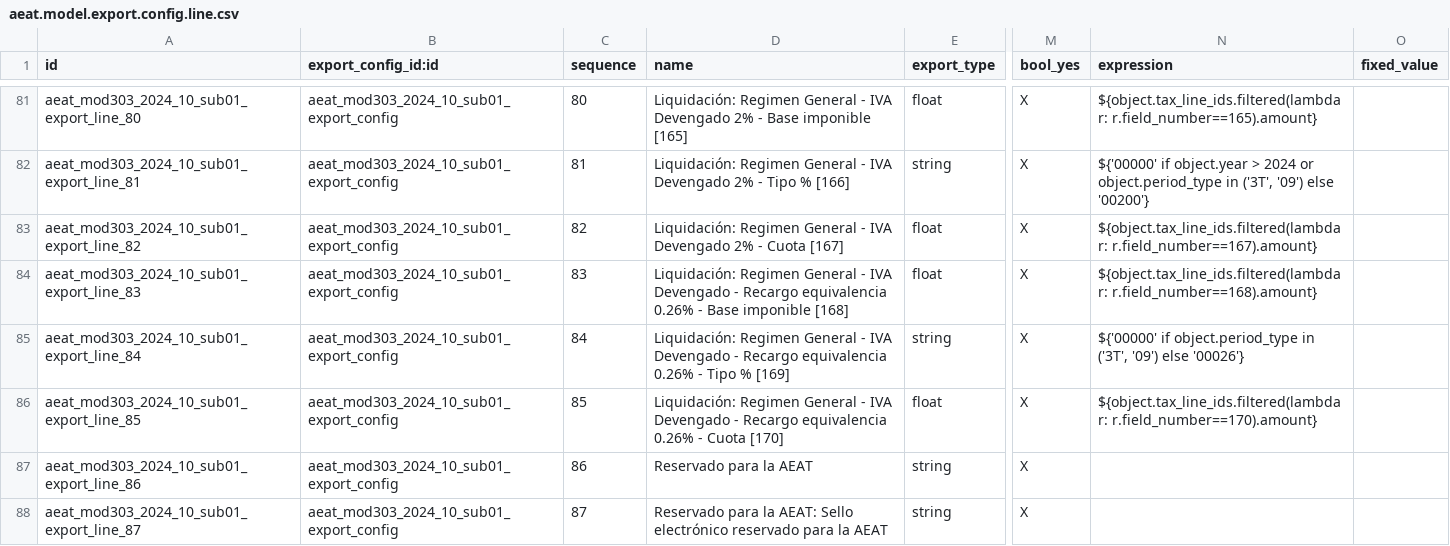
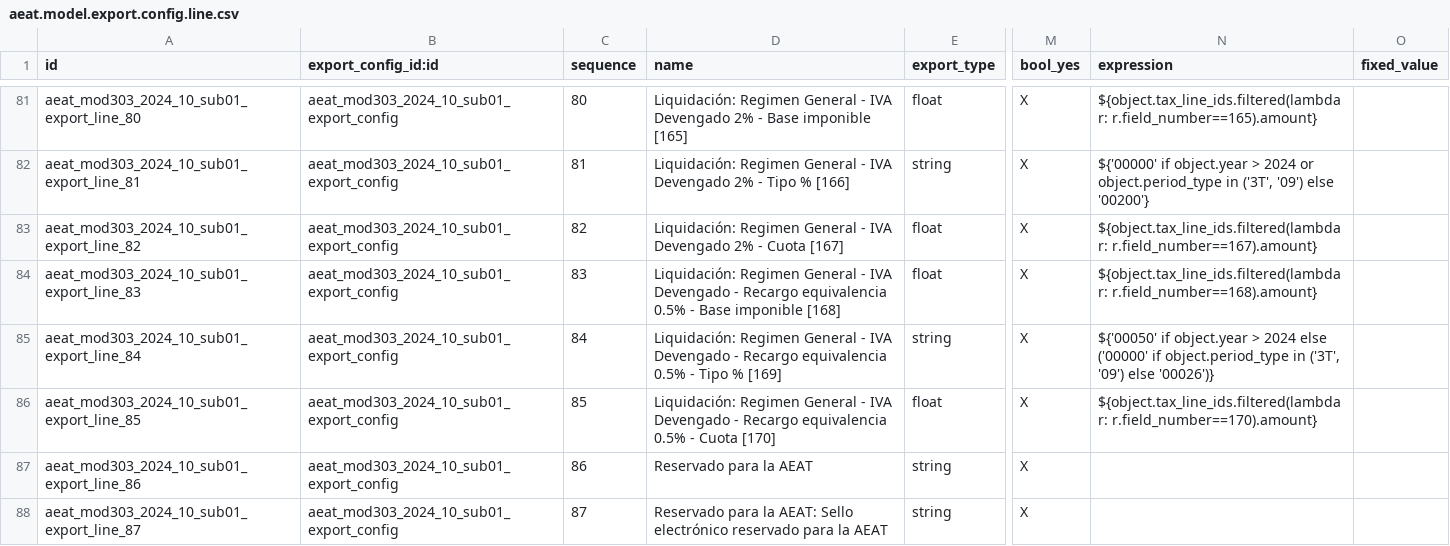
Before and after one commit to OCA/l10n-spain, a CSV file: l10n_es_aeat_mod303/data/2024-10/aeat.model.export.config.line.csv, drawn as a sheet; only a part is shown, gaps mark what is left out; the diff names each change by its address in the sheet, - before the commit and + after, or states it on an @@ line.

Commit message:
[FIX] l10n_es_aeat_mod303: New BOE format 2025
In fact, the changes are very small for the implemented things, as
the changes on the REAGP, which are the biggest, are not implemented.
We just need to force to 0 the percentages for the ephemeral taxes.
They just can ignore that fields for not bothering people...

There's also a move for "Recargo equivalencia 0.5%" from 16-18 to
168-170 inadvertently.

```diff
--- a/l10n_es_aeat_mod303/data/2024-10/aeat.model.export.config.line.csv
+++ b/l10n_es_aeat_mod303/data/2024-10/aeat.model.export.config.line.csv
-D84 (name): …Recargo equivalencia 0.26% - Base…
+D84 (name): …Recargo equivalencia 0.5% - Base…
-D85 (name): …Recargo equivalencia 0.26% - Tipo…
+D85 (name): …Recargo equivalencia 0.5% - Tipo…
-N85 (expression): ${'00000' if object.period_type in ('3T', '09') else '00026'}
+N85 (expression): ${'00050' if object.year > 2024 else ('00000' if object.period_type in ('3T', '09') else '00026')}
-D86 (name): …Recargo equivalencia 0.26% - Cuota…
+D86 (name): …Recargo equivalencia 0.5% - Cuota…
```
Also changed, not shown: 2 other files.
